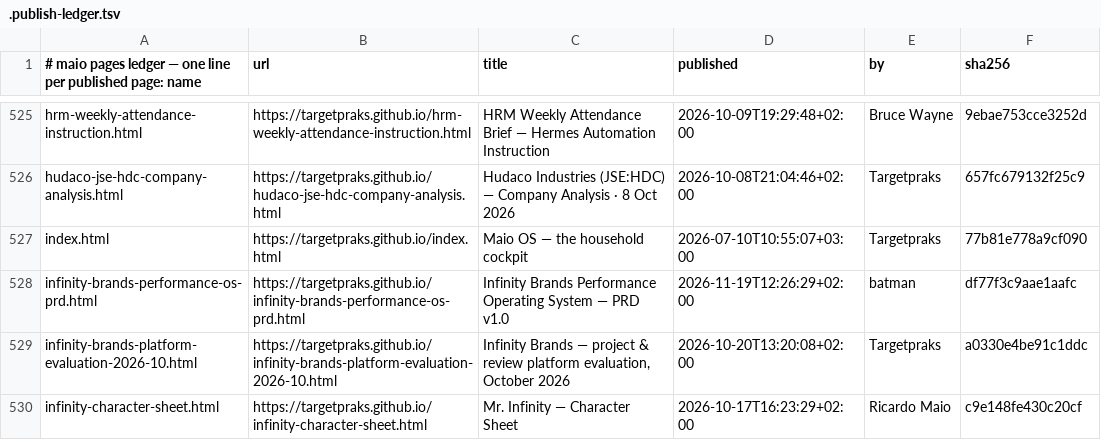
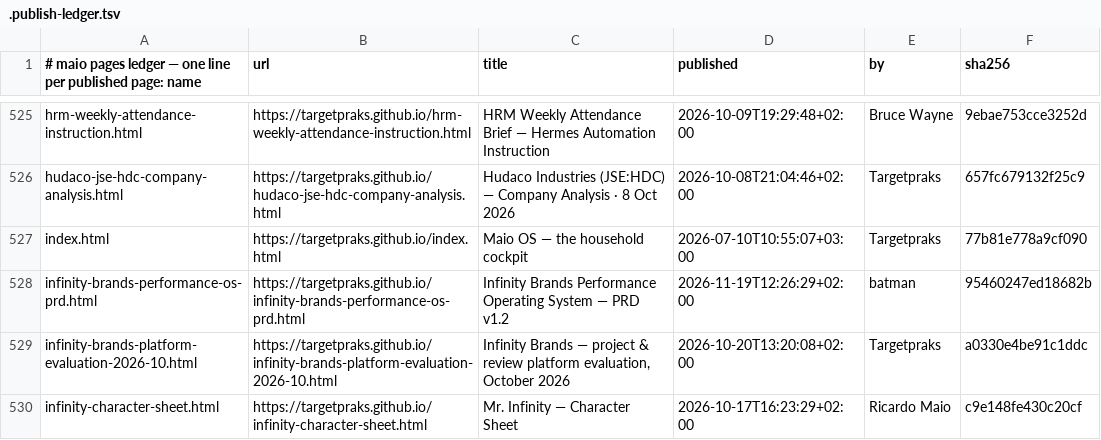
Before and after one commit to targetpraks/targetpraks.github.io, a TSV file: .publish-ledger.tsv, drawn as a sheet; only a part is shown, gaps mark what is left out.

```diff
--- a/.publish-ledger.tsv
+++ b/.publish-ledger.tsv
@@ -527,3 +527,3 @@ hudaco-jse-hdc-company-analysis.html	https://targetpraks.github.io/hudaco-jse-hd
 index.html	https://targetpraks.github.io/index.html	Maio OS — the household cockpit	2026-07-10T10:55:07+03:00	Targetpraks	77b81e778a9cf090
-infinity-brands-performance-os-prd.html	https://targetpraks.github.io/infinity-brands-performance-os-prd.html	Infinity Brands Performance Operating System — PRD v1.0	2026-11-19T12:26:29+02:00	batman	df77f3c9aae1aafc
+infinity-brands-performance-os-prd.html	https://targetpraks.github.io/infinity-brands-performance-os-prd.html	Infinity Brands Performance Operating System — PRD v1.2	2026-11-19T12:26:29+02:00	batman	95460247ed18682b
 infinity-brands-platform-evaluation-2026-10.html	https://targetpraks.github.io/infinity-brands-platform-evaluation-2026-10.html	Infinity Brands — project & review platform evaluation, October 2026	2026-10-20T13:20:08+02:00	Targetpraks	a0330e4be91c1ddc
```
Also changed, not shown: 1 other file.
